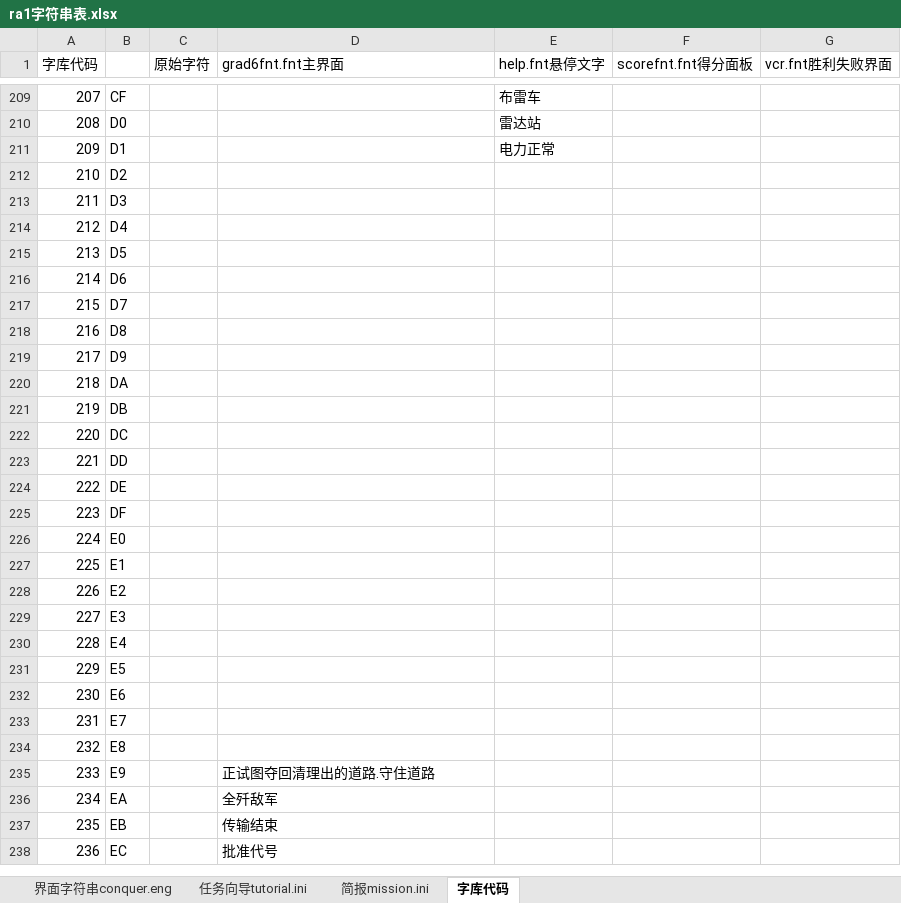
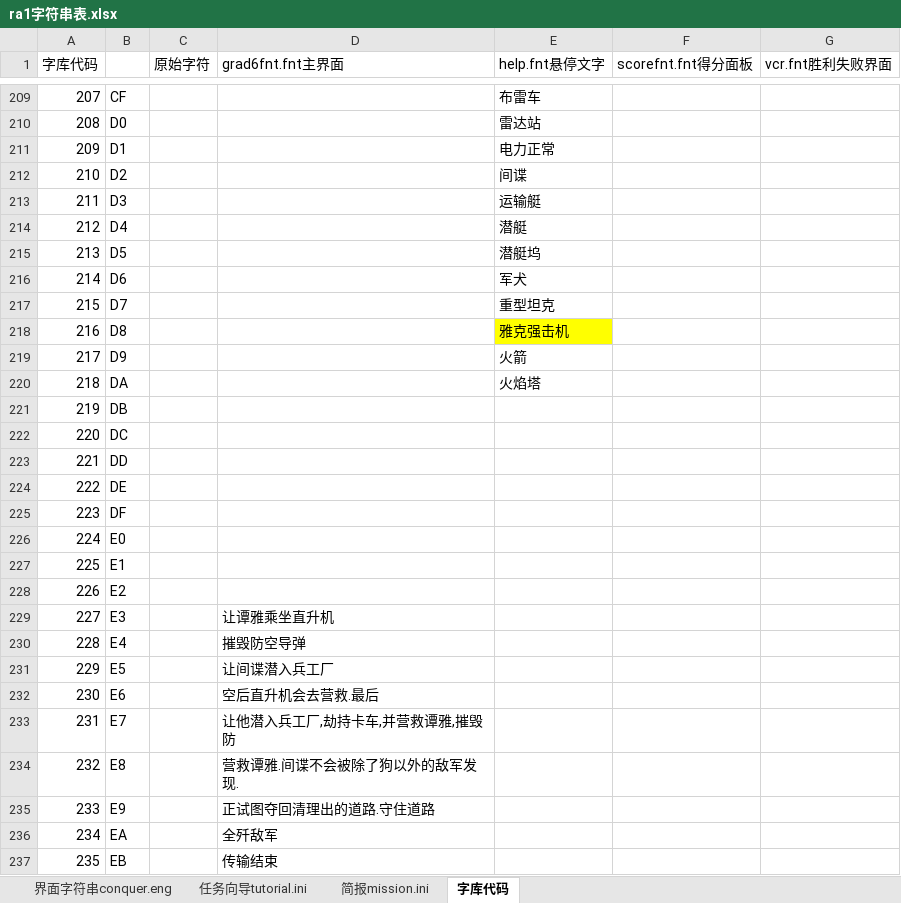
Before and after one commit to yjfyy/cc, an Excel workbook: ra1/ra1字符串表.xlsx, sheet 字库代码, drawn as a sheet; only a part is shown, gaps mark what is left out; the shorter side is filled out with more unchanged rows; values as stored, in another font and other column widths than the file's, no borders; charts and pictures not drawn; the diff names each change by its address in the sheet, - before the commit and + after, or states it on an @@ line.

```diff
--- a/ra1/ra1字符串表.xlsx (sheet 字库代码)
+++ b/ra1/ra1字符串表.xlsx (sheet 字库代码)
-E212 (help.fnt悬停文字): (empty)
+E212 (help.fnt悬停文字): 间谍
-E213 (help.fnt悬停文字): (empty)
+E213 (help.fnt悬停文字): 运输艇
-E214 (help.fnt悬停文字): (empty)
+E214 (help.fnt悬停文字): 潜艇
-E215 (help.fnt悬停文字): (empty)
+E215 (help.fnt悬停文字): 潜艇坞
-E216 (help.fnt悬停文字): (empty)
+E216 (help.fnt悬停文字): 军犬
-E217 (help.fnt悬停文字): (empty)
+E217 (help.fnt悬停文字): 重型坦克
-E218 (help.fnt悬停文字): (empty)
+E218 (help.fnt悬停文字): 雅克强击机
-E218 fill: none
+E218 fill: #FFFF00
-E219 (help.fnt悬停文字): (empty)
+E219 (help.fnt悬停文字): 火箭
-E220 (help.fnt悬停文字): (empty)
+E220 (help.fnt悬停文字): 火焰塔
-D229 (grad6fnt.fnt主界面): (empty)
+D229 (grad6fnt.fnt主界面): 让谭雅乘坐直升机
-D230 (grad6fnt.fnt主界面): (empty)
+D230 (grad6fnt.fnt主界面): 摧毁防空导弹
-D231 (grad6fnt.fnt主界面): (empty)
+D231 (grad6fnt.fnt主界面): 让间谍潜入兵工厂
-D232 (grad6fnt.fnt主界面): (empty)
+D232 (grad6fnt.fnt主界面): 空后直升机会去营救.最后
-D233 (grad6fnt.fnt主界面): (empty)
+D233 (grad6fnt.fnt主界面): 让他潜入兵工厂,劫持卡车,并营救谭雅,摧毁防
-D234 (grad6fnt.fnt主界面): (empty)
+D234 (grad6fnt.fnt主界面): 营救谭雅.间谍不会被除了狗以外的敌军发现.
```
Also changed, not shown: sheet 界面字符串conquer.eng, sheet 简报mission.ini, sheet 任务向导tutorial.ini, charts or pictures, ccchi/cnc1字符串表.xlsx, 12 other files.
